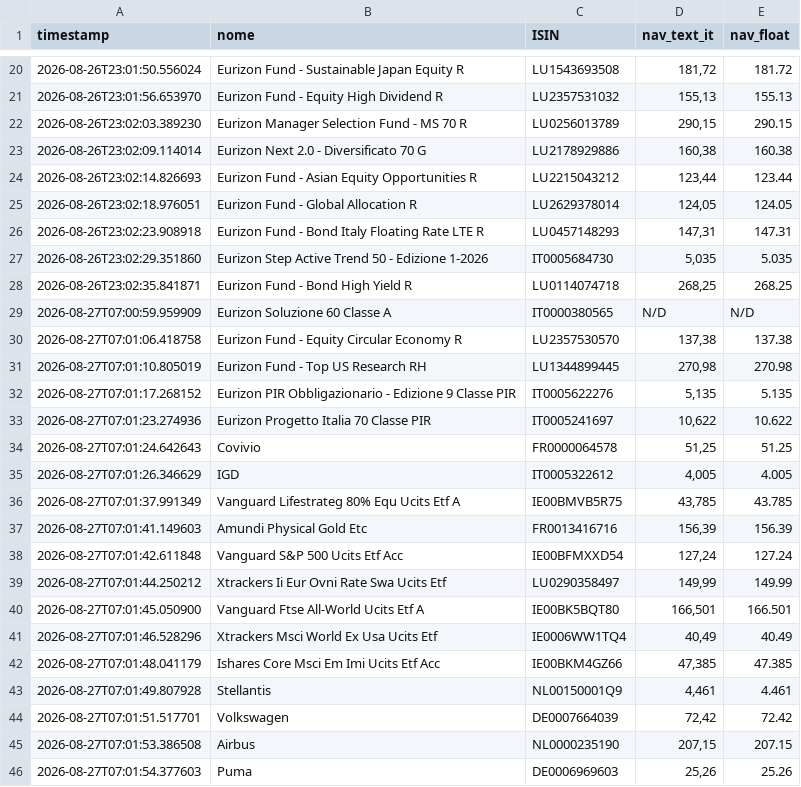
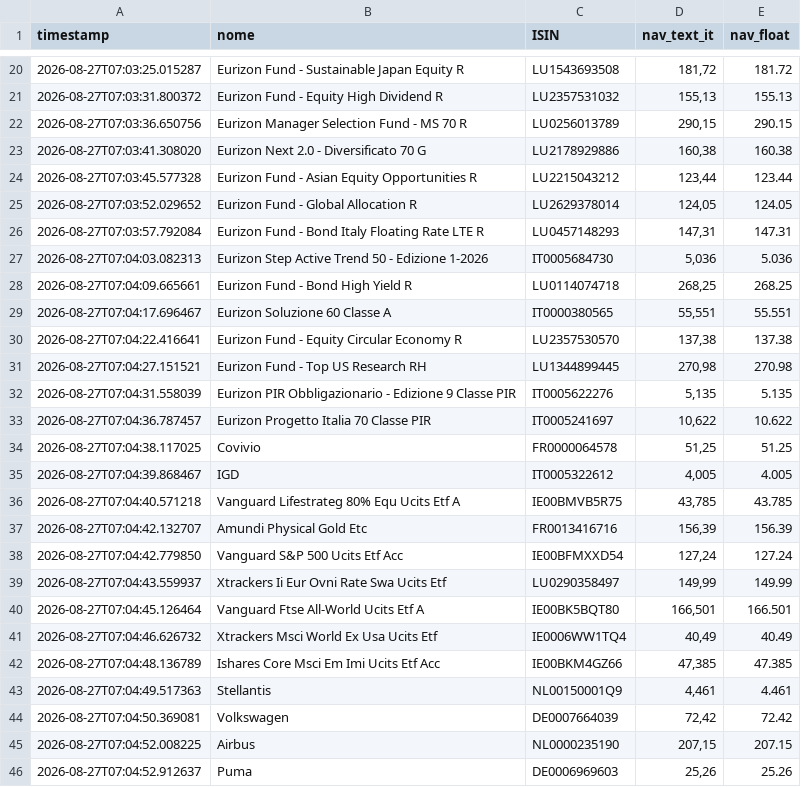
Before and after one commit to Marchino1978/portfolio, a CSV file: data/fondi_nav.csv, drawn as a sheet; only a part is shown, gaps mark what is left out; the diff covers the shown part only.

```diff
--- a/data/fondi_nav.csv
+++ b/data/fondi_nav.csv
@@ -20,27 +20,27 @@ timestamp;nome;ISIN;nav_text_it;nav_float
-2026-08-26T23:01:50.556024;Eurizon Fund - Sustainable Japan Equity R;LU1543693508;181,72;181.72
-2026-08-26T23:01:56.653970;Eurizon Fund - Equity High Dividend R;LU2357531032;155,13;155.13
-2026-08-26T23:02:03.389230;Eurizon Manager Selection Fund - MS 70 R;LU0256013789;290,15;290.15
-2026-08-26T23:02:09.114014;Eurizon Next 2.0 - Diversificato 70 G;LU2178929886;160,38;160.38
-2026-08-26T23:02:14.826693;Eurizon Fund - Asian Equity Opportunities R;LU2215043212;123,44;123.44
-2026-08-26T23:02:18.976051;Eurizon Fund - Global Allocation R;LU2629378014;124,05;124.05
-2026-08-26T23:02:23.908918;Eurizon Fund - Bond Italy Floating Rate LTE R;LU0457148293;147,31;147.31
-2026-08-26T23:02:29.351860;Eurizon Step Active Trend 50 - Edizione 1-2026;IT0005684730;5,035;5.035
-2026-08-26T23:02:35.841871;Eurizon Fund - Bond High Yield R;LU0114074718;268,25;268.25
-2026-08-27T07:00:59.959909;Eurizon Soluzione 60 Classe A;IT0000380565;N/D;N/D
-2026-08-27T07:01:06.418758;Eurizon Fund - Equity Circular Economy R;LU2357530570;137,38;137.38
-2026-08-27T07:01:10.805019;Eurizon Fund - Top US Research RH;LU1344899445;270,98;270.98
-2026-08-27T07:01:17.268152;Eurizon PIR Obbligazionario - Edizione 9 Classe PIR;IT0005622276;5,135;5.135
-2026-08-27T07:01:23.274936;Eurizon Progetto Italia 70 Classe PIR;IT0005241697;10,622;10.622
-2026-08-27T07:01:24.642643;Covivio;FR0000064578;51,25;51.25
-2026-08-27T07:01:26.346629;IGD;IT0005322612;4,005;4.005
-2026-08-27T07:01:37.991349;Vanguard Lifestrateg 80% Equ Ucits Etf A;IE00BMVB5R75;43,785;43.785
-2026-08-27T07:01:41.149603;Amundi Physical Gold Etc;FR0013416716;156,39;156.39
-2026-08-27T07:01:42.611848;Vanguard S&P 500 Ucits Etf Acc;IE00BFMXXD54;127,24;127.24
-2026-08-27T07:01:44.250212;Xtrackers Ii Eur Ovni Rate Swa Ucits Etf;LU0290358497;149,99;149.99
-2026-08-27T07:01:45.050900;Vanguard Ftse All-World Ucits Etf A;IE00BK5BQT80;166,501;166.501
-2026-08-27T07:01:46.528296;Xtrackers Msci World Ex Usa Ucits Etf;IE0006WW1TQ4;40,49;40.49
-2026-08-27T07:01:48.041179;Ishares Core Msci Em Imi Ucits Etf Acc;IE00BKM4GZ66;47,385;47.385
-2026-08-27T07:01:49.807928;Stellantis;NL00150001Q9;4,461;4.461
-2026-08-27T07:01:51.517701;Volkswagen;DE0007664039;72,42;72.42
-2026-08-27T07:01:53.386508;Airbus;NL0000235190;207,15;207.15
-2026-08-27T07:01:54.377603;Puma;DE0006969603;25,26;25.26
+2026-08-27T07:03:25.015287;Eurizon Fund - Sustainable Japan Equity R;LU1543693508;181,72;181.72
+2026-08-27T07:03:31.800372;Eurizon Fund - Equity High Dividend R;LU2357531032;155,13;155.13
+2026-08-27T07:03:36.650756;Eurizon Manager Selection Fund - MS 70 R;LU0256013789;290,15;290.15
+2026-08-27T07:03:41.308020;Eurizon Next 2.0 - Diversificato 70 G;LU2178929886;160,38;160.38
+2026-08-27T07:03:45.577328;Eurizon Fund - Asian Equity Opportunities R;LU2215043212;123,44;123.44
+2026-08-27T07:03:52.029652;Eurizon Fund - Global Allocation R;LU2629378014;124,05;124.05
+2026-08-27T07:03:57.792084;Eurizon Fund - Bond Italy Floating Rate LTE R;LU0457148293;147,31;147.31
+2026-08-27T07:04:03.082313;Eurizon Step Active Trend 50 - Edizione 1-2026;IT0005684730;5,036;5.036
+2026-08-27T07:04:09.665661;Eurizon Fund - Bond High Yield R;LU0114074718;268,25;268.25
+2026-08-27T07:04:17.696467;Eurizon Soluzione 60 Classe A;IT0000380565;55,551;55.551
+2026-08-27T07:04:22.416641;Eurizon Fund - Equity Circular Economy R;LU2357530570;137,38;137.38
+2026-08-27T07:04:27.151521;Eurizon Fund - Top US Research RH;LU1344899445;270,98;270.98
+2026-08-27T07:04:31.558039;Eurizon PIR Obbligazionario - Edizione 9 Classe PIR;IT0005622276;5,135;5.135
+2026-08-27T07:04:36.787457;Eurizon Progetto Italia 70 Classe PIR;IT0005241697;10,622;10.622
+2026-08-27T07:04:38.117025;Covivio;FR0000064578;51,25;51.25
+2026-08-27T07:04:39.868467;IGD;IT0005322612;4,005;4.005
+2026-08-27T07:04:40.571218;Vanguard Lifestrateg 80% Equ Ucits Etf A;IE00BMVB5R75;43,785;43.785
+2026-08-27T07:04:42.132707;Amundi Physical Gold Etc;FR0013416716;156,39;156.39
+2026-08-27T07:04:42.779850;Vanguard S&P 500 Ucits Etf Acc;IE00BFMXXD54;127,24;127.24
+2026-08-27T07:04:43.559937;Xtrackers Ii Eur Ovni Rate Swa Ucits Etf;LU0290358497;149,99;149.99
+2026-08-27T07:04:45.126464;Vanguard Ftse All-World Ucits Etf A;IE00BK5BQT80;166,501;166.501
+2026-08-27T07:04:46.626732;Xtrackers Msci World Ex Usa Ucits Etf;IE0006WW1TQ4;40,49;40.49
+2026-08-27T07:04:48.136789;Ishares Core Msci Em Imi Ucits Etf Acc;IE00BKM4GZ66;47,385;47.385
+2026-08-27T07:04:49.517363;Stellantis;NL00150001Q9;4,461;4.461
+2026-08-27T07:04:50.369081;Volkswagen;DE0007664039;72,42;72.42
+2026-08-27T07:04:52.008225;Airbus;NL0000235190;207,15;207.15
+2026-08-27T07:04:52.912637;Puma;DE0006969603;25,26;25.26
```
Also changed, not shown: 8 added rows, 8 removed rows and 22 edited cells elsewhere in this file.
